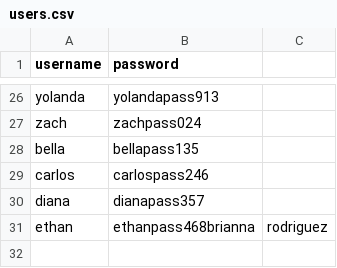
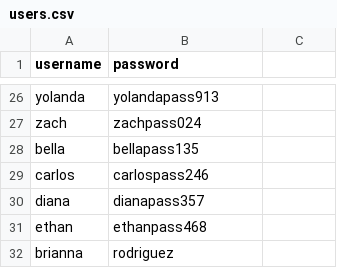
Before and after one commit to zlee113/HealthPocket, a CSV file: backend/users.csv, drawn as a sheet; only a part is shown, gaps mark what is left out.

Commit message:
added master list, user list, edit meds function

```diff
--- a/backend/users.csv
+++ b/backend/users.csv
@@ -30,2 +30,3 @@ carlos,carlospass246
 diana,dianapass357
-ethan,ethanpass468brianna,rodriguez
+ethan,ethanpass468
+brianna,rodriguez
```
Also changed, not shown: 7 other files.
